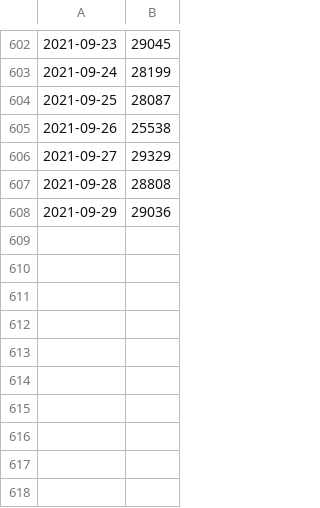
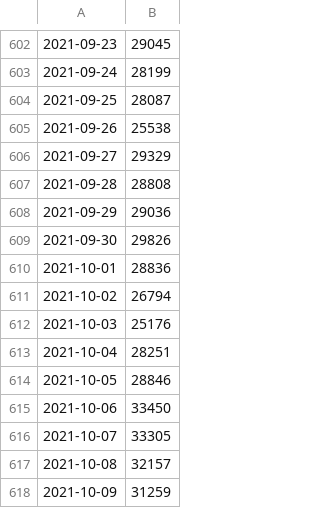
Before and after one commit to carlinmack/covid-graphs, a CSV file: data/England.cases.reported.csv, drawn as a sheet; only a part is shown, gaps mark what is left out.

```diff
--- a/data/England.cases.reported.csv
+++ b/data/England.cases.reported.csv
@@ -608 +608,11 @@
 2021-09-29,29036
+2021-09-30,29826
+2021-10-01,28836
+2021-10-02,26794
+2021-10-03,25176
+2021-10-04,28251
+2021-10-05,28846
+2021-10-06,33450
+2021-10-07,33305
+2021-10-08,32157
+2021-10-09,31259
```
Also changed, not shown: data/England.testing.reported.csv, data/Northern Ireland.cases.reported.csv, 9 other files.
